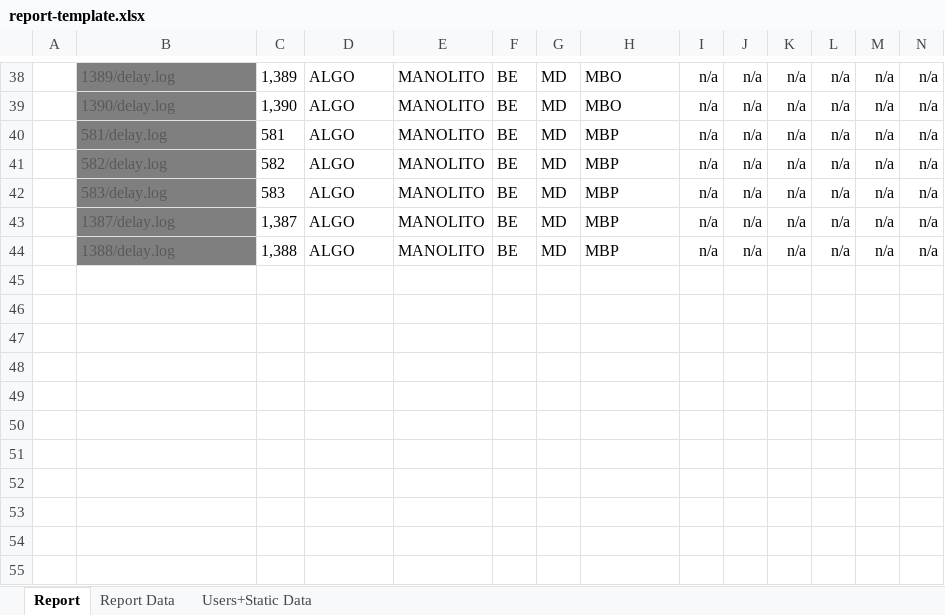
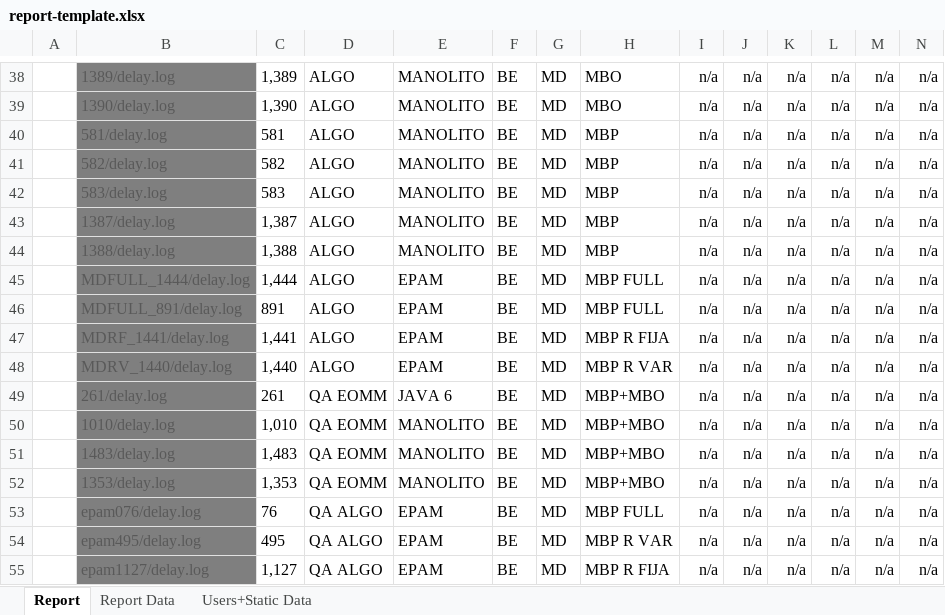
Before and after one commit to FrancoMinati/Latency-Log-Filter, an Excel workbook: report-template.xlsx, sheet Report, drawn as a sheet; only a part is shown, gaps mark what is left out; values as stored, in another font and other column widths than the file's, no borders; conditional formats not drawn; rows hold the shown columns only; the diff names each change by its address in the sheet, - before the commit and + after, or states it on an @@ line.

Commit message:
feat: updated template

```diff
--- a/report-template.xlsx (sheet Report)
+++ b/report-template.xlsx (sheet Report)
+row 45:  | MDFULL_1444/delay.log | 1,444 | ALGO | EPAM | BE | MD | MBP FULL | n/a | n/a | n/a | n/a | n/a | n/a
+row 46:  | MDFULL_891/delay.log | 891 | ALGO | EPAM | BE | MD | MBP FULL | n/a | n/a | n/a | n/a | n/a | n/a
+row 47:  | MDRF_1441/delay.log | 1,441 | ALGO | EPAM | BE | MD | MBP R FIJA | n/a | n/a | n/a | n/a | n/a | n/a
+row 48:  | MDRV_1440/delay.log | 1,440 | ALGO | EPAM | BE | MD | MBP R VAR | n/a | n/a | n/a | n/a | n/a | n/a
+row 49:  | 261/delay.log | 261 | QA EOMM | JAVA 6 | BE | MD | MBP+MBO | n/a | n/a | n/a | n/a | n/a | n/a
+row 50:  | 1010/delay.log | 1,010 | QA EOMM | MANOLITO | BE | MD | MBP+MBO | n/a | n/a | n/a | n/a | n/a | n/a
+row 51:  | 1483/delay.log | 1,483 | QA EOMM | MANOLITO | BE | MD | MBP+MBO | n/a | n/a | n/a | n/a | n/a | n/a
+row 52:  | 1353/delay.log | 1,353 | QA EOMM | MANOLITO | BE | MD | MBP+MBO | n/a | n/a | n/a | n/a | n/a | n/a
+row 53:  | epam076/delay.log | 76 | QA ALGO | EPAM | BE | MD | MBP FULL | n/a | n/a | n/a | n/a | n/a | n/a
+row 54:  | epam495/delay.log | 495 | QA ALGO | EPAM | BE | MD | MBP R VAR | n/a | n/a | n/a | n/a | n/a | n/a
+row 55:  | epam1127/delay.log | 1,127 | QA ALGO | EPAM | BE | MD | MBP R FIJA | n/a | n/a | n/a | n/a | n/a | n/a
```
Also changed, not shown: sheet Users+Static Data.
